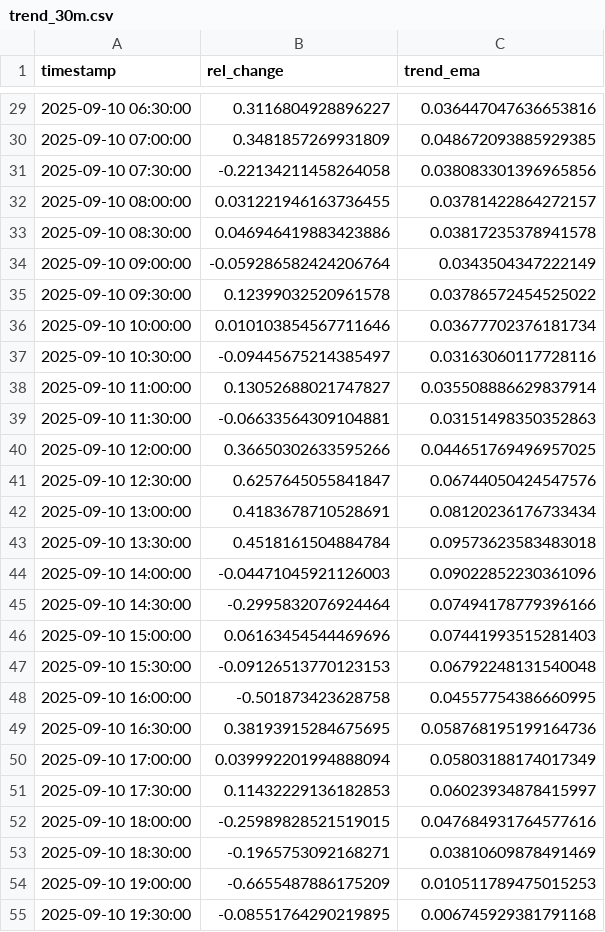
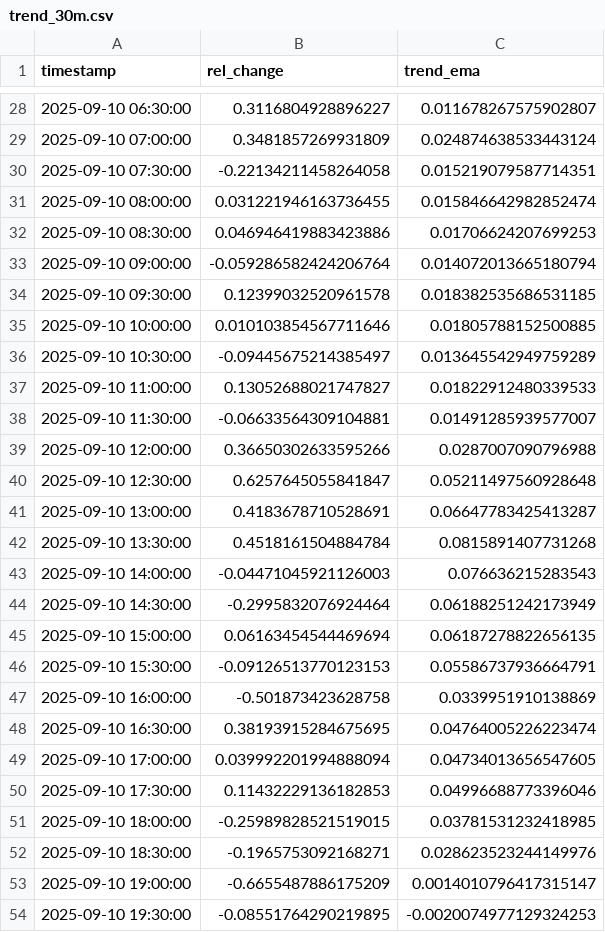
Before and after one commit to D3nnizz/Trend, a CSV file: data/trend_30m.csv, drawn as a sheet; only a part is shown, gaps mark what is left out; the diff covers the shown part only.

Commit message:
Update trend CSVs

```diff
--- a/data/trend_30m.csv
+++ b/data/trend_30m.csv
@@ -29,27 +28,27 @@ timestamp,rel_change,trend_ema
-2025-09-10 06:30:00,0.3116804928896227,0.036447047636653816
-2025-09-10 07:00:00,0.3481857269931809,0.048672093885929385
-2025-09-10 07:30:00,-0.22134211458264058,0.038083301396965856
-2025-09-10 08:00:00,0.031221946163736455,0.03781422864272157
-2025-09-10 08:30:00,0.046946419883423886,0.03817235378941578
-2025-09-10 09:00:00,-0.059286582424206764,0.0343504347222149
-2025-09-10 09:30:00,0.12399032520961578,0.03786572454525022
-2025-09-10 10:00:00,0.010103854567711646,0.03677702376181734
-2025-09-10 10:30:00,-0.09445675214385497,0.03163060117728116
-2025-09-10 11:00:00,0.13052688021747827,0.035508886629837914
-2025-09-10 11:30:00,-0.06633564309104881,0.03151498350352863
-2025-09-10 12:00:00,0.36650302633595266,0.044651769496957025
-2025-09-10 12:30:00,0.6257645055841847,0.06744050424547576
-2025-09-10 13:00:00,0.4183678710528691,0.08120236176733434
-2025-09-10 13:30:00,0.4518161504884784,0.09573623583483018
-2025-09-10 14:00:00,-0.04471045921126003,0.09022852230361096
-2025-09-10 14:30:00,-0.2995832076924464,0.07494178779396166
-2025-09-10 15:00:00,0.06163454544469696,0.07441993515281403
-2025-09-10 15:30:00,-0.09126513770123153,0.06792248131540048
-2025-09-10 16:00:00,-0.501873423628758,0.04557754386660995
-2025-09-10 16:30:00,0.38193915284675695,0.058768195199164736
-2025-09-10 17:00:00,0.039992201994888094,0.05803188174017349
-2025-09-10 17:30:00,0.11432229136182853,0.06023934878415997
-2025-09-10 18:00:00,-0.25989828521519015,0.047684931764577616
-2025-09-10 18:30:00,-0.1965753092168271,0.03810609878491469
-2025-09-10 19:00:00,-0.6655487886175209,0.010511789475015253
-2025-09-10 19:30:00,-0.08551764290219895,0.006745929381791168
+2025-09-10 06:30:00,0.3116804928896227,0.011678267575902807
+2025-09-10 07:00:00,0.3481857269931809,0.024874638533443124
+2025-09-10 07:30:00,-0.22134211458264058,0.015219079587714351
+2025-09-10 08:00:00,0.031221946163736455,0.015846642982852474
+2025-09-10 08:30:00,0.046946419883423886,0.01706624207699253
+2025-09-10 09:00:00,-0.059286582424206764,0.014072013665180794
+2025-09-10 09:30:00,0.12399032520961578,0.018382535686531185
+2025-09-10 10:00:00,0.010103854567711646,0.01805788152500885
+2025-09-10 10:30:00,-0.09445675214385497,0.013645542949759289
+2025-09-10 11:00:00,0.13052688021747827,0.01822912480339533
+2025-09-10 11:30:00,-0.06633564309104881,0.01491285939577007
+2025-09-10 12:00:00,0.36650302633595266,0.0287007090796988
+2025-09-10 12:30:00,0.6257645055841847,0.05211497560928648
+2025-09-10 13:00:00,0.4183678710528691,0.06647783425413287
+2025-09-10 13:30:00,0.4518161504884784,0.0815891407731268
+2025-09-10 14:00:00,-0.04471045921126003,0.076636215283543
+2025-09-10 14:30:00,-0.2995832076924464,0.06188251242173949
+2025-09-10 15:00:00,0.06163454544469694,0.06187278822656135
+2025-09-10 15:30:00,-0.09126513770123153,0.05586737936664791
+2025-09-10 16:00:00,-0.501873423628758,0.0339951910138869
+2025-09-10 16:30:00,0.38193915284675695,0.04764005226223474
+2025-09-10 17:00:00,0.039992201994888094,0.04734013656547605
+2025-09-10 17:30:00,0.11432229136182853,0.04996688773396046
+2025-09-10 18:00:00,-0.25989828521519015,0.03781531232418985
+2025-09-10 18:30:00,-0.1965753092168271,0.028623523244149976
+2025-09-10 19:00:00,-0.6655487886175209,0.0014010796417315147
+2025-09-10 19:30:00,-0.08551764290219895,-0.0020074977129324253
```
Also changed, not shown: 1 added row, 1 removed row and 76 edited cells elsewhere in this file.
